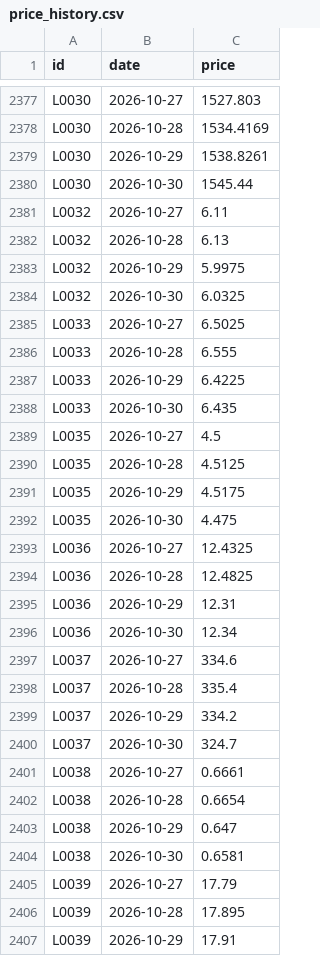
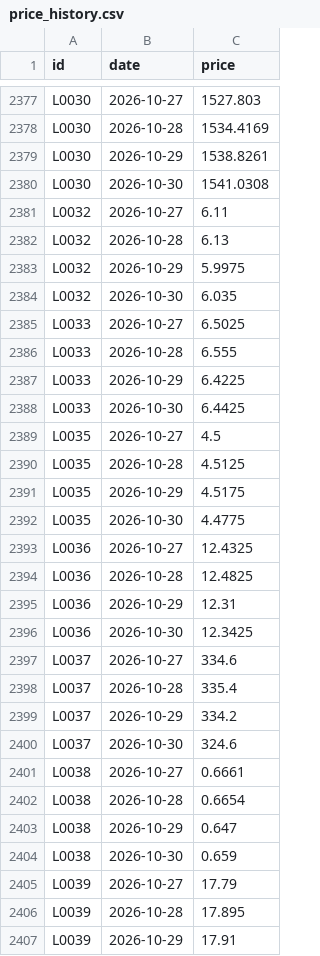
Before and after one commit to etaram/commodity-feeder, a CSV file: data/leads/price_history.csv, drawn as a sheet; only a part is shown, gaps mark what is left out; the diff covers the shown part only.

```diff
--- a/data/leads/price_history.csv
+++ b/data/leads/price_history.csv
@@ -2379,3 +2379,3 @@ L0030,2026-10-28,1534.4169
 L0030,2026-10-29,1538.8261
-L0030,2026-10-30,1545.44
+L0030,2026-10-30,1541.0308
 L0032,2026-10-27,6.11
@@ -2383,3 +2383,3 @@ L0032,2026-10-28,6.13
 L0032,2026-10-29,5.9975
-L0032,2026-10-30,6.0325
+L0032,2026-10-30,6.035
 L0033,2026-10-27,6.5025
@@ -2387,3 +2387,3 @@ L0033,2026-10-28,6.555
 L0033,2026-10-29,6.4225
-L0033,2026-10-30,6.435
+L0033,2026-10-30,6.4425
 L0035,2026-10-27,4.5
@@ -2391,3 +2391,3 @@ L0035,2026-10-28,4.5125
 L0035,2026-10-29,4.5175
-L0035,2026-10-30,4.475
+L0035,2026-10-30,4.4775
 L0036,2026-10-27,12.4325
@@ -2395,3 +2395,3 @@ L0036,2026-10-28,12.4825
 L0036,2026-10-29,12.31
-L0036,2026-10-30,12.34
+L0036,2026-10-30,12.3425
 L0037,2026-10-27,334.6
@@ -2399,3 +2399,3 @@ L0037,2026-10-28,335.4
 L0037,2026-10-29,334.2
-L0037,2026-10-30,324.7
+L0037,2026-10-30,324.6
 L0038,2026-10-27,0.6661
@@ -2403,3 +2403,3 @@ L0038,2026-10-28,0.6654
 L0038,2026-10-29,0.647
-L0038,2026-10-30,0.6581
+L0038,2026-10-30,0.659
 L0039,2026-10-27,17.79
```
Also changed, not shown: 41 edited cells elsewhere in this file, data/candidates.csv, data/import/master_stage.csv, 8 other files.
